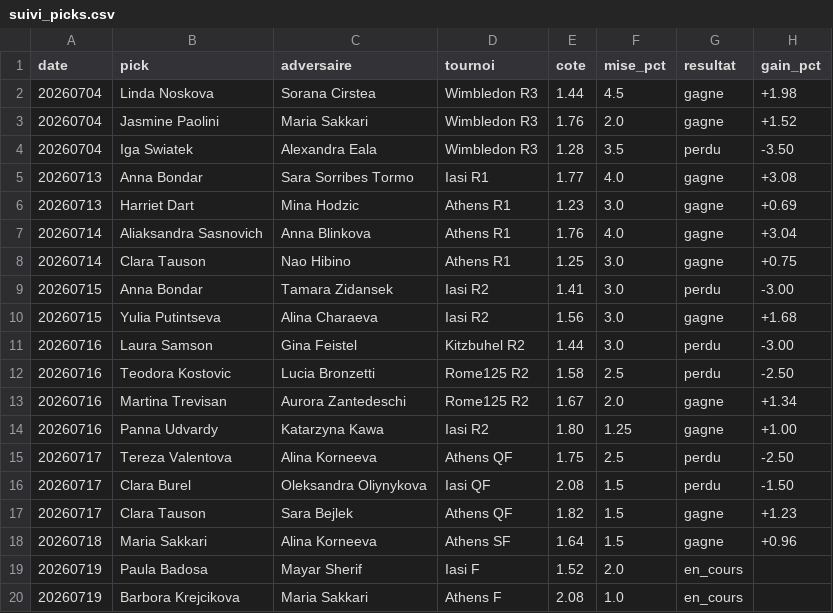
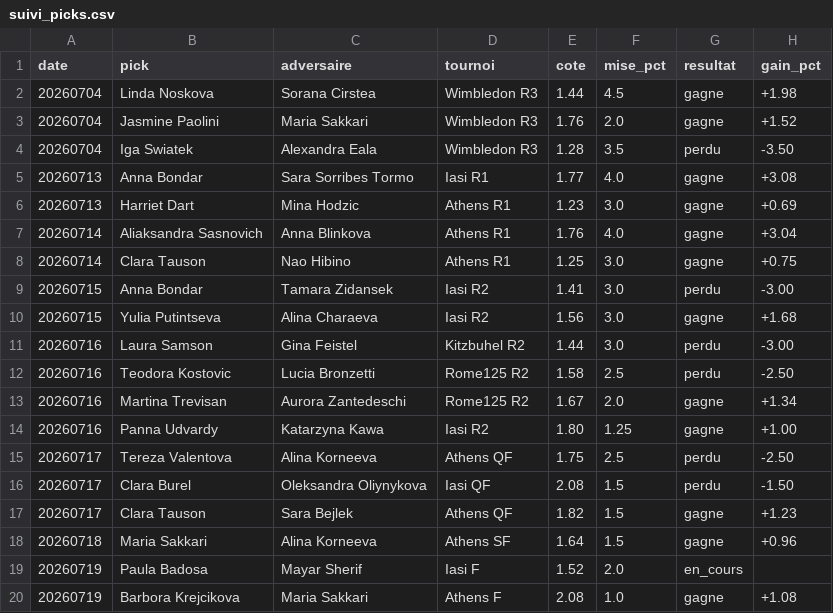
Before and after one commit to lilian93000/Pok-mon-, a CSV file: paris-sportifs/suivi_picks.csv, drawn as a sheet.

```diff
--- a/paris-sportifs/suivi_picks.csv
+++ b/paris-sportifs/suivi_picks.csv
@@ -19,2 +19,2 @@ date,pick,adversaire,tournoi,cote,mise_pct,resultat,gain_pct
 20260719,Paula Badosa,Mayar Sherif,Iasi F,1.52,2.0,en_cours,
-20260719,Barbora Krejcikova,Maria Sakkari,Athens F,2.08,1.0,en_cours,
+20260719,Barbora Krejcikova,Maria Sakkari,Athens F,2.08,1.0,gagne,+1.08
```
Also changed, not shown: paris-sportifs/donnees/resultats_recents.csv, 2 other files.
